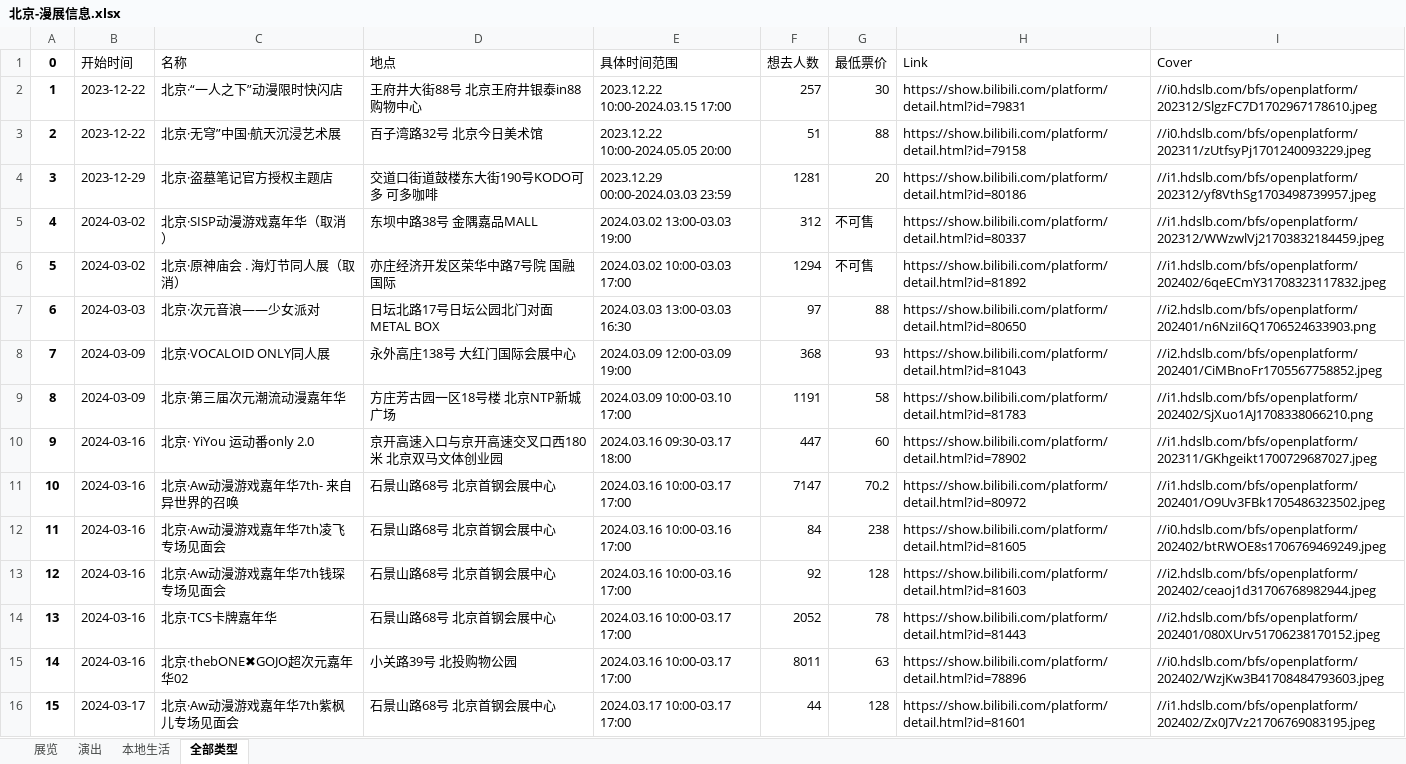
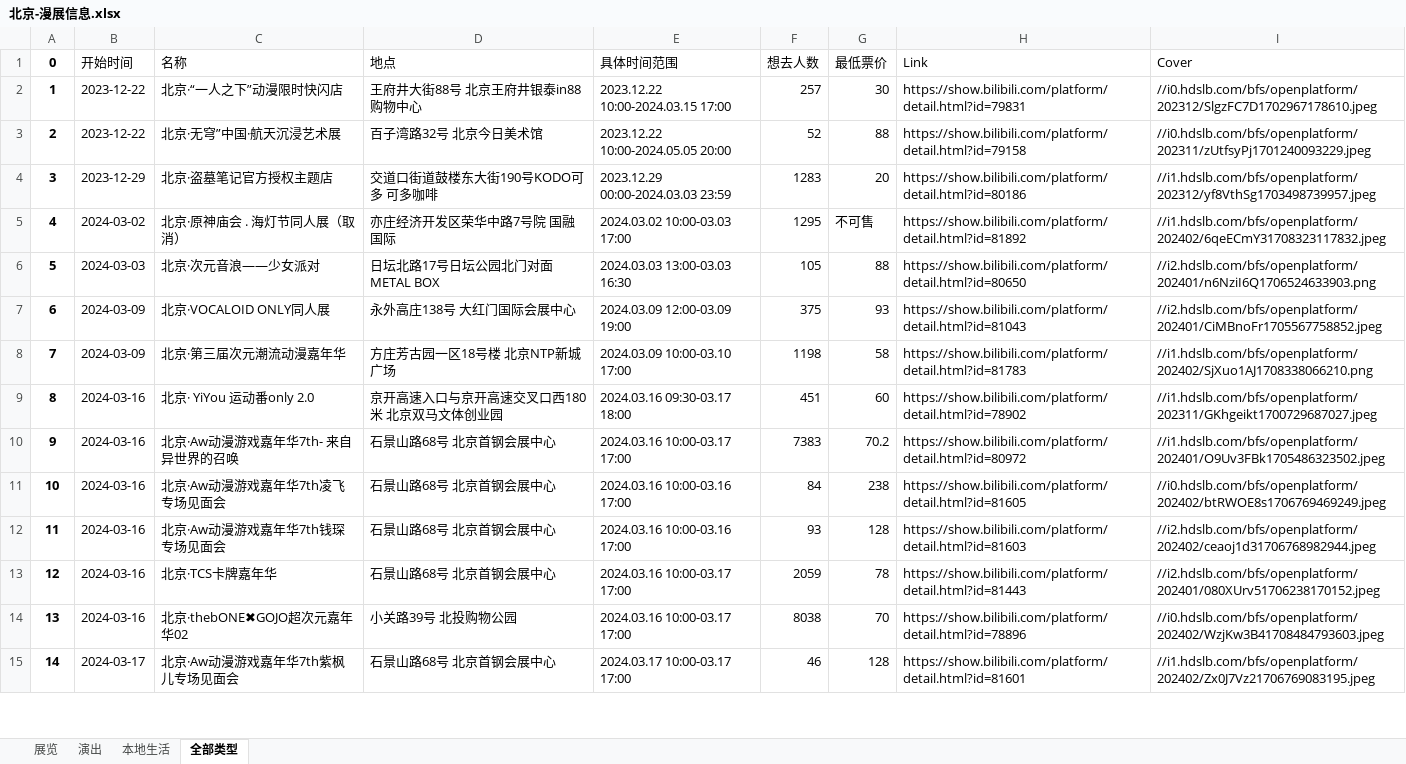
Before and after one commit to liuly0322/BilibiliAnimationExhibitionInformationCollection, an Excel workbook: 北京-漫展信息.xlsx, sheet 全部类型, drawn as a sheet; only a part is shown; values as stored, in another font and other column widths than the file's, no borders; removed rows and columns are numbered as before the commit, all else as after; the diff covers the shown part only; the diff names each change by its address in the sheet, - before the commit and + after, or states it on an @@ line.

```diff
--- a/北京-漫展信息.xlsx (sheet 全部类型)
+++ b/北京-漫展信息.xlsx (sheet 全部类型)
-F3 (想去人数): 51
+F3 (想去人数): 52
-F4 (想去人数): 1281
+F4 (想去人数): 1283
-row 5: 4 | 2024-03-02 | 北京·SISP动漫游戏嘉年华（取消） | 东坝中路38号 金隅嘉品MALL | 2024.03.02 13:00-03.03 19:00 | 312 | 不可售 | https://show.bilibili.com/platform/detail.html?id=80337 | //i1.hdslb.com/bfs/openplatform/202312/WWzwlVj21703832184459.jpeg
@@ column A (0) renumbered between rows 5 and 27 @@
-F5 (想去人数): 1294
+F5 (想去人数): 1295
-F6 (想去人数): 97
+F6 (想去人数): 105
-F7 (想去人数): 368
+F7 (想去人数): 375
-F8 (想去人数): 1191
+F8 (想去人数): 1198
-F9 (想去人数): 447
+F9 (想去人数): 451
-F10 (想去人数): 7147
+F10 (想去人数): 7383
-F12 (想去人数): 92
+F12 (想去人数): 93
-F13 (想去人数): 2052
+F13 (想去人数): 2059
-F14 (想去人数): 8011
+F14 (想去人数): 8038
-G14 (最低票价): 63
+G14 (最低票价): 70
-F15 (想去人数): 44
+F15 (想去人数): 46
```
Also changed, not shown: 1 added row and 28 edited cells elsewhere in this sheet, sheet 展览, sheet 演出, sheet 本地生活, 上海-漫展信息.xlsx, 南宁-漫展信息.xlsx, 15 other files.
